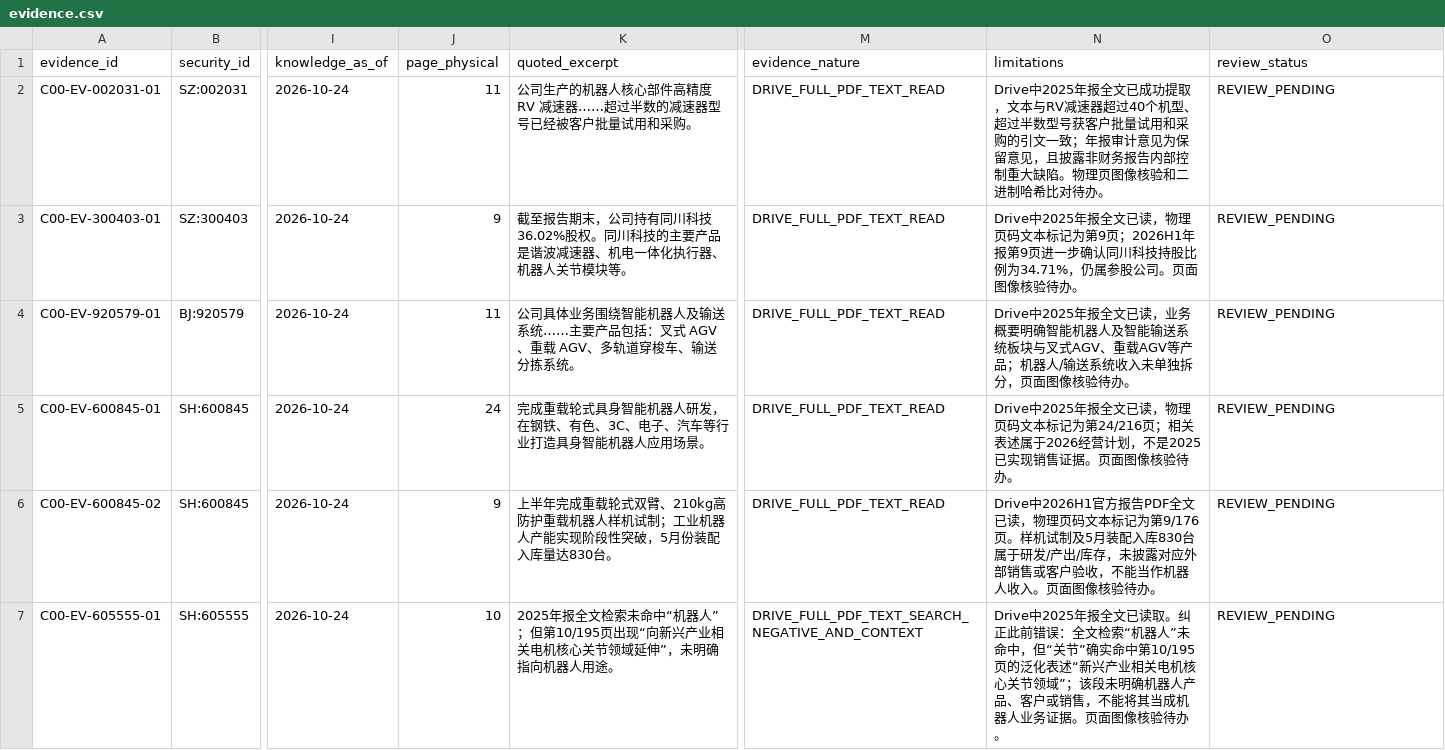
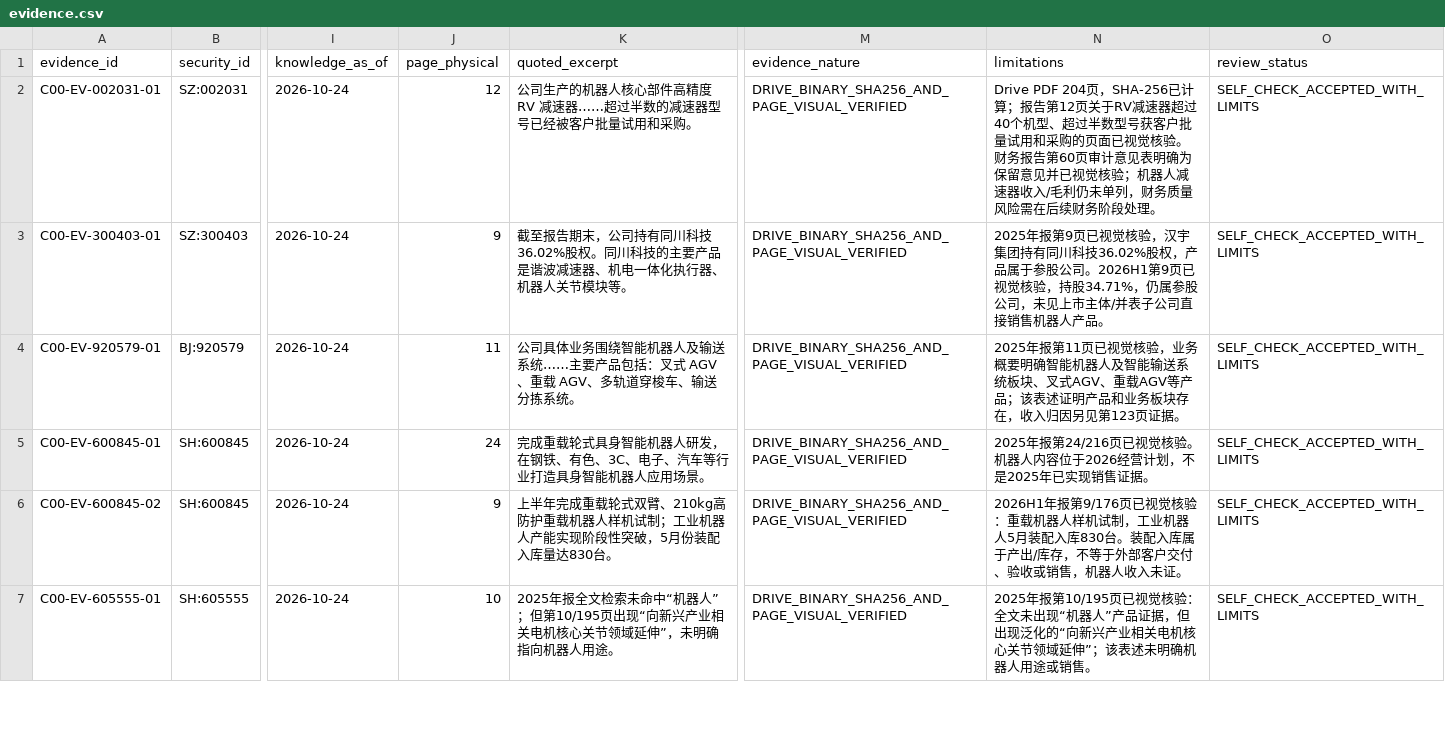
Before and after one commit to qiangzhuangmeili-ui/robotics-inflection-research, a CSV file: packages/C00_PILOT_01/results/evidence.csv, drawn as a sheet; only a part is shown, gaps mark what is left out; the diff covers the shown part only; the diff names each change by its address in the sheet, - before the commit and + after, or states it on an @@ line.

Commit message:
C00自检更新：补入机科收入、宁波韵升人形机器人供货、新睿官方招股说明书证据并纠正页码

```diff
--- a/packages/C00_PILOT_01/results/evidence.csv
+++ b/packages/C00_PILOT_01/results/evidence.csv
-J2 (page_physical): 11
+J2 (page_physical): 12
-M2:M6 (evidence_nature): DRIVE_FULL_PDF_TEXT_READ
+M2:M6 (evidence_nature): DRIVE_BINARY_SHA256_AND_PAGE_VISUAL_VERIFIED
-N2 (limitations): Drive中2025年报全文已成功提取，文本与RV减速器超过40个机型、超过半数型号获客户批量试用和采购的引文一致；年报审计意见为保留意见，且披露非财务报告内部控制重大缺陷。物理页图像核验和二进制哈希比对待办。
+N2 (limitations): Drive PDF 204页，SHA-256已计算；报告第12页关于RV减速器超过40个机型、超过半数型号获客户批量试用和采购的页面已视觉核验。财务报告第60页审计意见表明确为保留意见并已视觉核验；机器人减速器收入/毛利仍未单列，财务质量风险需在后续财务阶段处理。
-O2:O7 (review_status): REVIEW_PENDING
+O2:O7 (review_status): SELF_CHECK_ACCEPTED_WITH_LIMITS
-N3 (limitations): Drive中2025年报全文已读，物理页码文本标记为第9页；2026H1年报第9页进一步确认同川科技持股比例为34.71%，仍属参股公司。页面图像核验待办。
+N3 (limitations): 2025年报第9页已视觉核验，汉宇集团持有同川科技36.02%股权，产品属于参股公司。2026H1第9页已视觉核验，持股34.71%，仍属参股公司，未见上市主体/并表子公司直接销售机器人产品。
-N4 (limitations): Drive中2025年报全文已读，业务概要明确智能机器人及智能输送系统板块与叉式AGV、重载AGV等产品；机器人/输送系统收入未单独拆分，页面图像核验待办。
+N4 (limitations): 2025年报第11页已视觉核验，业务概要明确智能机器人及智能输送系统板块、叉式AGV、重载AGV等产品；该表述证明产品和业务板块存在，收入归因另见第123页证据。
-N5 (limitations): Drive中2025年报全文已读，物理页码文本标记为第24/216页；相关表述属于2026经营计划，不是2025已实现销售证据。页面图像核验待办。
+N5 (limitations): 2025年报第24/216页已视觉核验。机器人内容位于2026经营计划，不是2025年已实现销售证据。
-N6 (limitations): Drive中2026H1官方报告PDF全文已读，物理页码文本标记为第9/176页。样机试制及5月装配入库830台属于研发/产出/库存，未披露对应外部销售或客户验收，不能当作机器人收入。页面图像核验待办。
+N6 (limitations): 2026H1年报第9/176页已视觉核验：重载机器人样机试制，工业机器人5月装配入库830台。装配入库属于产出/库存，不等于外部客户交付、验收或销售，机器人收入未证。
-M7 (evidence_nature): DRIVE_FULL_PDF_TEXT_SEARCH_NEGATIVE_AND_CONTEXT
+M7 (evidence_nature): DRIVE_BINARY_SHA256_AND_PAGE_VISUAL_VERIFIED
-N7 (limitations): Drive中2025年报全文已读取。纠正此前错误：全文检索“机器人”未命中，但“关节”确实命中第10/195页的泛化表述“新兴产业相关电机核心关节领域”；该段未明确机器人产品、客户或销售，不能将其当成机器人业务证据。页面图像核验待办。
+N7 (limitations): 2025年报第10/195页已视觉核验：全文未出现“机器人”产品证据，但出现泛化的“向新兴产业相关电机核心关节领域延伸”；该表述未明确机器人用途或销售。
```
Also changed, not shown: 3 added rows and 37 edited cells elsewhere in this file.
